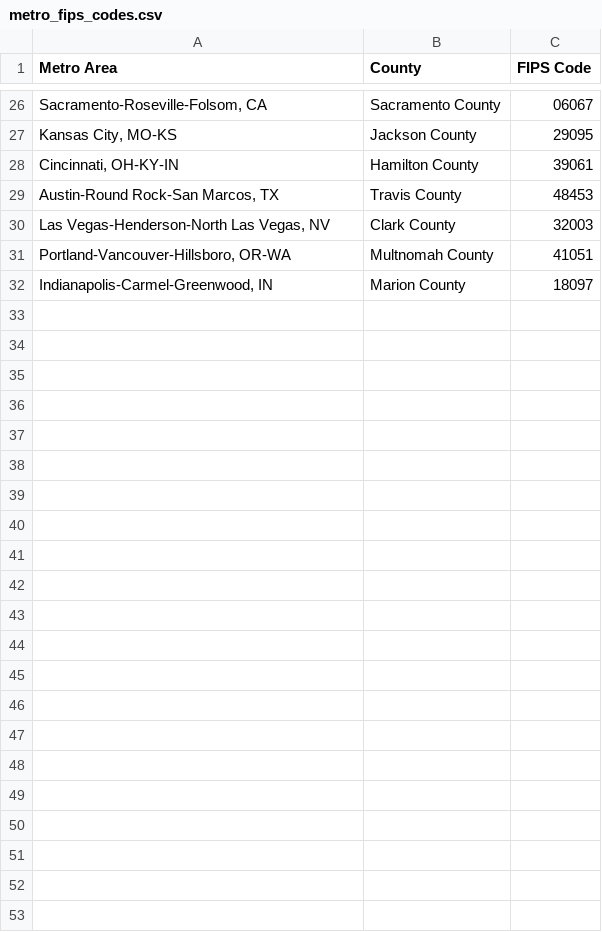
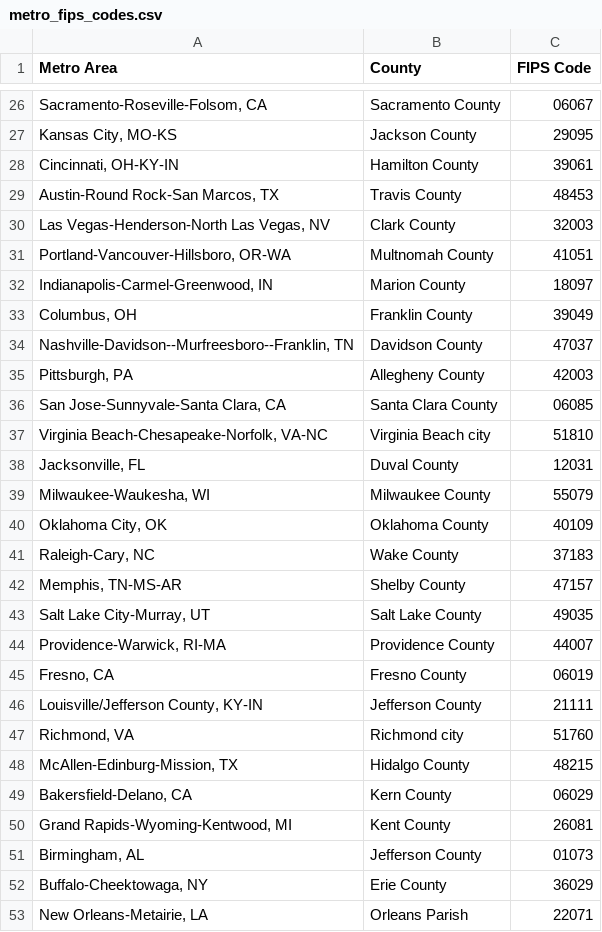
Before and after one commit to Geography-and-Planning/FARS_RMarkdown, a CSV file: data/metro_fips_codes.csv, drawn as a sheet; only a part is shown, gaps mark what is left out; the diff names each change by its address in the sheet, - before the commit and + after, or states it on an @@ line.

```diff
--- a/data/metro_fips_codes.csv
+++ b/data/metro_fips_codes.csv
+row 33: Columbus, OH | Franklin County | 39049
+row 34: Nashville-Davidson--Murfreesboro--Franklin, TN | Davidson County | 47037
+row 35: Pittsburgh, PA | Allegheny County | 42003
+row 36: San Jose-Sunnyvale-Santa Clara, CA | Santa Clara County | 06085
+row 37: Virginia Beach-Chesapeake-Norfolk, VA-NC | Virginia Beach city | 51810
+row 38: Jacksonville, FL | Duval County | 12031
+row 39: Milwaukee-Waukesha, WI | Milwaukee County | 55079
+row 40: Oklahoma City, OK | Oklahoma County | 40109
+row 41: Raleigh-Cary, NC | Wake County | 37183
+row 42: Memphis, TN-MS-AR | Shelby County | 47157
+row 43: Salt Lake City-Murray, UT | Salt Lake County | 49035
+row 44: Providence-Warwick, RI-MA | Providence County | 44007
+row 45: Fresno, CA | Fresno County | 06019
+row 46: Louisville/Jefferson County, KY-IN | Jefferson County | 21111
+row 47: Richmond, VA | Richmond city | 51760
+row 48: McAllen-Edinburg-Mission, TX | Hidalgo County | 48215
+row 49: Bakersfield-Delano, CA | Kern County | 06029
+row 50: Grand Rapids-Wyoming-Kentwood, MI | Kent County | 26081
+row 51: Birmingham, AL | Jefferson County | 01073
+row 52: Buffalo-Cheektowaga, NY | Erie County | 36029
+row 53: New Orleans-Metairie, LA | Orleans Parish | 22071
```
Also changed, not shown: data/percentage.csv, 15 other files.
